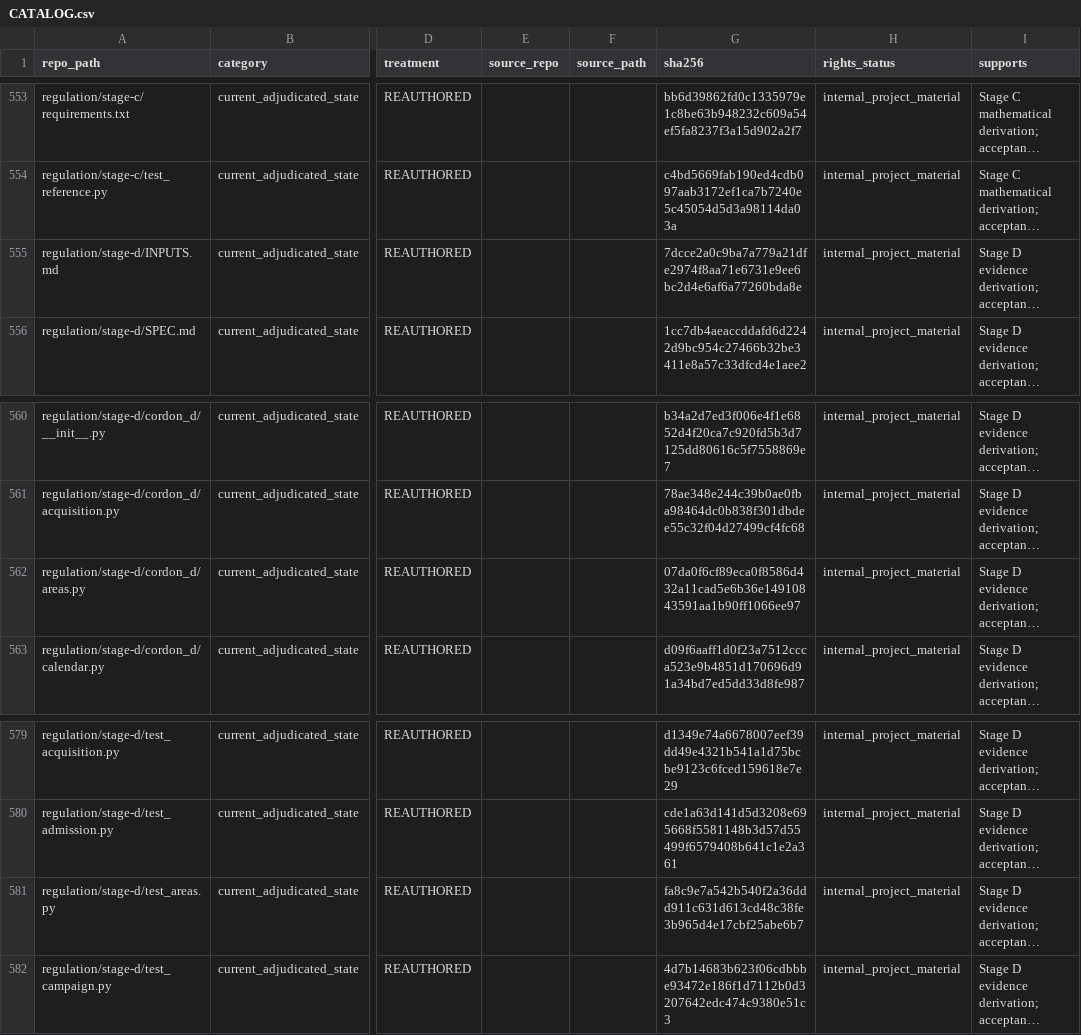
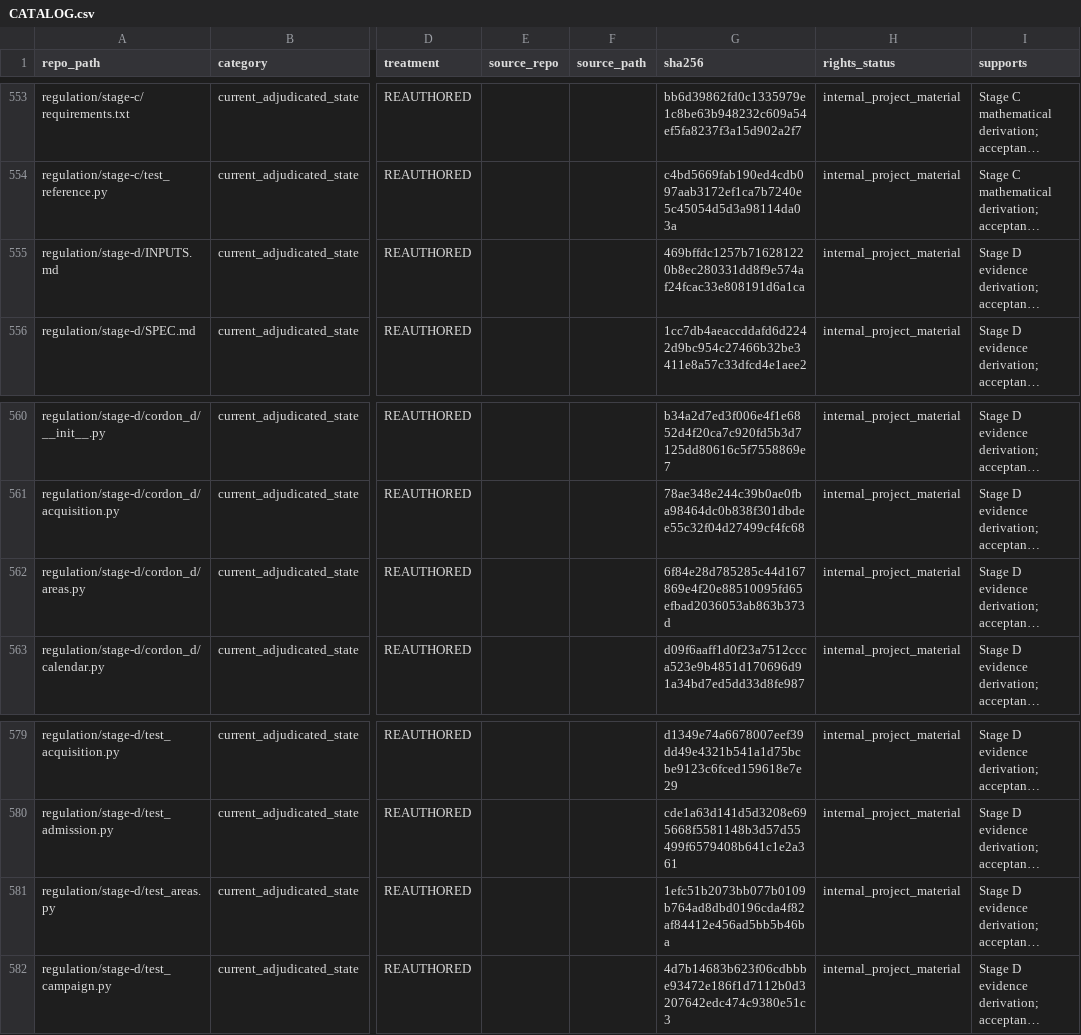
Before and after one commit to owassmer/CORDON, a CSV file: corpus/CATALOG.csv, drawn as a sheet; only a part is shown, gaps mark what is left out; long unchanged cells end in …; the diff names each change by its address in the sheet, - before the commit and + after, or states it on an @@ line.

Commit message:
Preserve all area membership support and reconcile retained section readings

```diff
--- a/corpus/CATALOG.csv
+++ b/corpus/CATALOG.csv
-G555 (sha256): 7dcce2a0c9ba7a779a21dfe2974f8aa71e6731e9ee6bc2d4e6af6a77260bda8e
+G555 (sha256): 469bffdc1257b716281220b8ec280331dd8f9e574af24fcac33e808191d6a1ca
-G562 (sha256): 07da0f6cf89eca0f8586d432a11cad5e6b36e14910843591aa1b90ff1066ee97
+G562 (sha256): 6f84e28d785285c44d167869e4f20e88510095fd65efbad2036053ab863b373d
-G581 (sha256): fa8c9e7a542b540f2a36ddd911c631d613cd48c38fe3b965d4e17cbf25abe6b7
+G581 (sha256): 1efc51b2073bb077b0109b764ad8dbd0196cda4f82af84412e456ad5bb5b46ba
```
Also changed, not shown: 3 other files.
